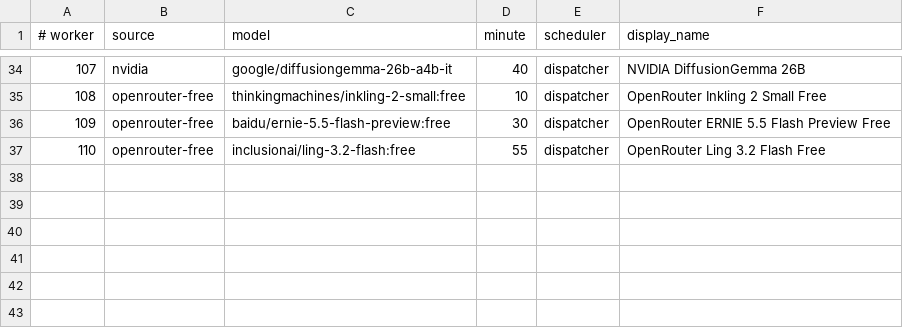
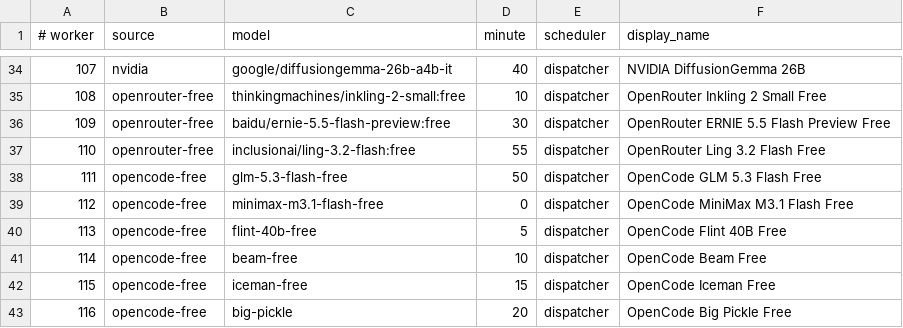
Before and after one commit to JoshCLWren/comic-pile, a TSV file: .github/free-model-factories.tsv, drawn as a sheet; only a part is shown, gaps mark what is left out; the diff names each change by its address in the sheet, - before the commit and + after, or states it on an @@ line.

Commit message:
factory: grow free OpenCode roster (1/3)

```diff
--- a/.github/free-model-factories.tsv
+++ b/.github/free-model-factories.tsv
+row 38: 111 | opencode-free | glm-5.3-flash-free | 50 | dispatcher | OpenCode GLM 5.3 Flash Free
+row 39: 112 | opencode-free | minimax-m3.1-flash-free | 0 | dispatcher | OpenCode MiniMax M3.1 Flash Free
+row 40: 113 | opencode-free | flint-40b-free | 5 | dispatcher | OpenCode Flint 40B Free
+row 41: 114 | opencode-free | beam-free | 10 | dispatcher | OpenCode Beam Free
+row 42: 115 | opencode-free | iceman-free | 15 | dispatcher | OpenCode Iceman Free
+row 43: 116 | opencode-free | big-pickle | 20 | dispatcher | OpenCode Big Pickle Free
```
